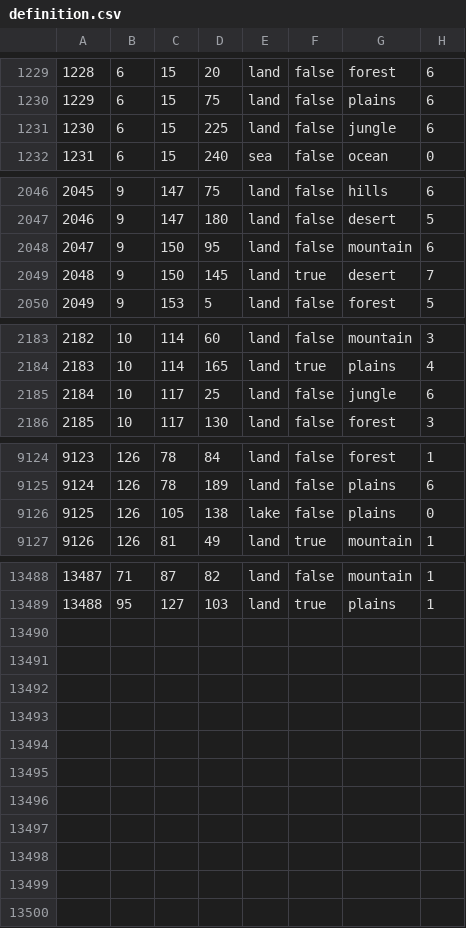
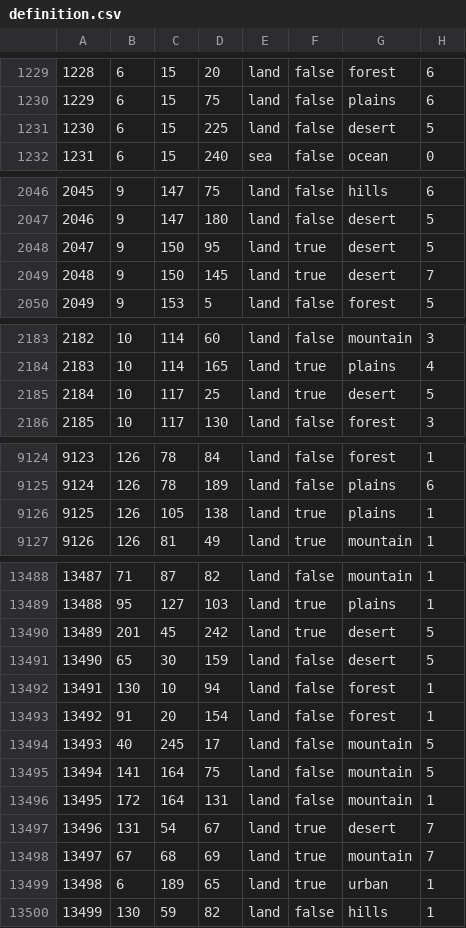
Before and after one commit to diosaurreal/tgwr-mod, a CSV file: map/definition.csv, drawn as a sheet; only a part is shown, gaps mark what is left out; the diff covers the shown part only.

```diff
--- a/map/definition.csv
+++ b/map/definition.csv
@@ -1230,3 +1230,3 @@
 1229;6;15;75;land;false;plains;6
-1230;6;15;225;land;false;jungle;6
+1230;6;15;225;land;false;desert;5
 1231;6;15;240;sea;false;ocean;0
@@ -2047,3 +2047,3 @@
 2046;9;147;180;land;false;desert;5
-2047;9;150;95;land;false;mountain;6
+2047;9;150;95;land;true;desert;5
 2048;9;150;145;land;true;desert;7
@@ -2184,3 +2184,3 @@
 2183;10;114;165;land;true;plains;4
-2184;10;117;25;land;false;jungle;6
+2184;10;117;25;land;true;desert;5
 2185;10;117;130;land;false;forest;3
@@ -9125,3 +9125,3 @@
 9124;126;78;189;land;false;plains;6
-9125;126;105;138;lake;false;plains;0
+9125;126;105;138;land;true;plains;1
 9126;126;81;49;land;true;mountain;1
@@ -13489 +13489,12 @@
 13488;95;127;103;land;true;plains;1
+13489;201;45;242;land;true;desert;5
+13490;65;30;159;land;false;desert;5
+13491;130;10;94;land;false;forest;1
+13492;91;20;154;land;false;forest;1
+13493;40;245;17;land;false;mountain;5
+13494;141;164;75;land;false;mountain;5
+13495;172;164;131;land;false;mountain;1
+13496;131;54;67;land;true;desert;7
+13497;67;68;69;land;true;mountain;7
+13498;6;189;65;land;true;urban;1
+13499;130;59;82;land;false;hills;1
```
Also changed, not shown: 16 edited cells elsewhere in this file, map/adjacencies.csv, 21 other files.
